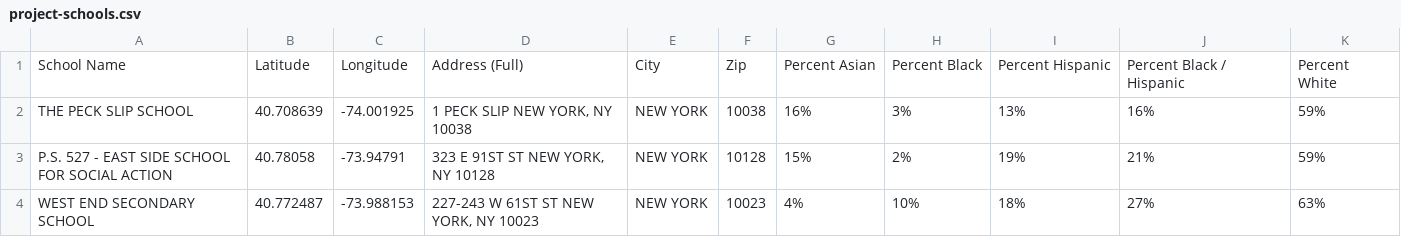
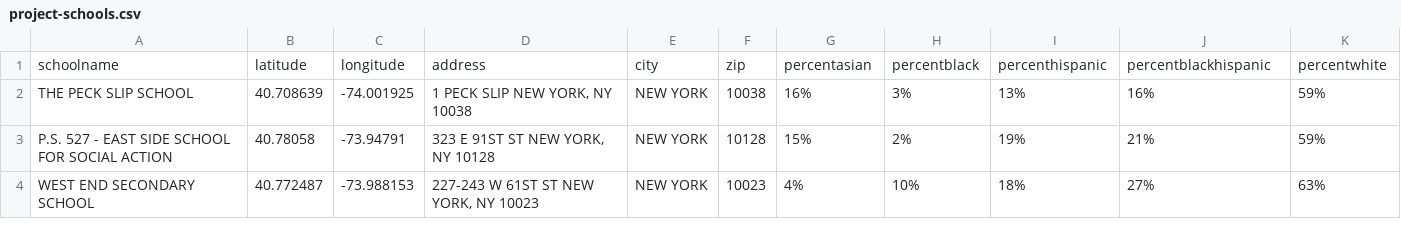
Before and after one commit to neu-pdi/cs2000-public-resources, a CSV file: static/support/project-schools.csv, drawn as a sheet; only a part is shown; removed rows and columns are numbered as before the commit, all else as after; the diff names each change by its address in the sheet, - before the commit and + after, or states it on an @@ line.

```diff
--- a/static/support/project-schools.csv
+++ b/static/support/project-schools.csv
-row 1: School Name | Latitude | Longitude | Address (Full) | City | Zip | Percent Asian | Percent Black | Percent Hispanic | Percent Black / Hispanic | Percent White
+row 1: schoolname | latitude | longitude | address | city | zip | percentasian | percentblack | percenthispanic | percentblackhispanic | percentwhite
```
Also changed, not shown: static/support/project-stations.csv.
